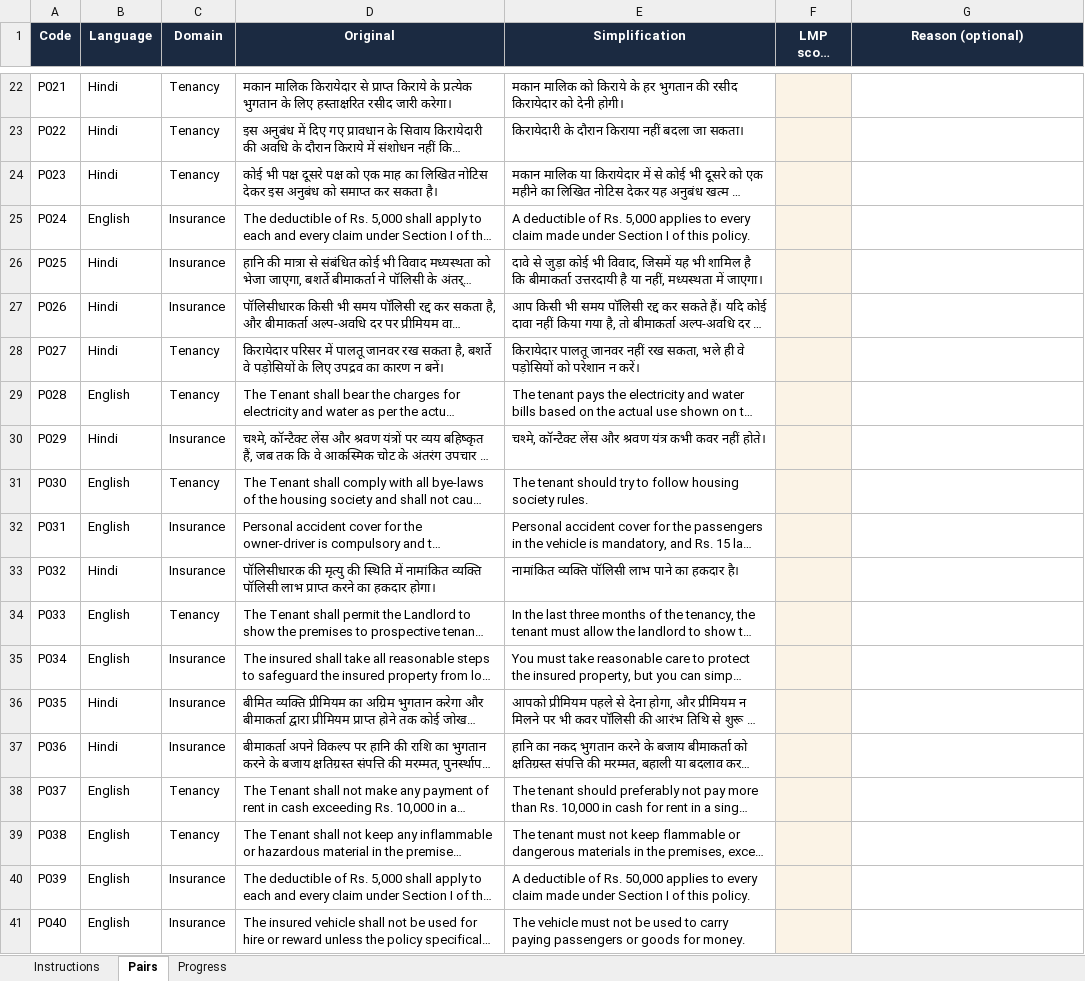
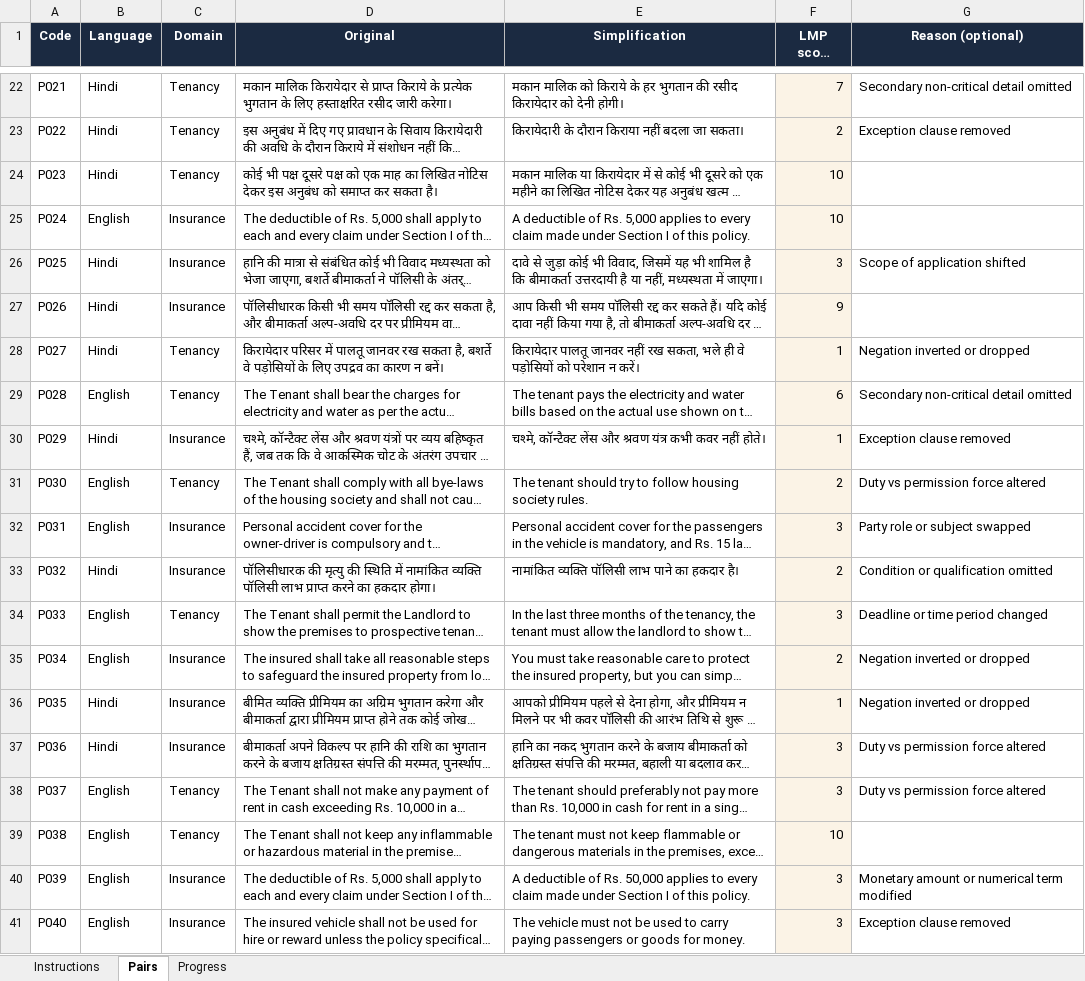
Before and after one commit to udbhav968-creator/NLP_RESERACH_WORK, an Excel workbook: annotation/EnHi-LMP_annotation_B.xlsx, sheet Pairs, drawn as a sheet; only a part is shown, gaps mark what is left out; long unchanged cells end in …; values as stored, in another font and other column widths than the file's, no borders; the diff covers the shown part only; the diff names each change by its address in the sheet, - before the commit and + after, or states it on an @@ line.

```diff
--- a/annotation/EnHi-LMP_annotation_B.xlsx (sheet Pairs)
+++ b/annotation/EnHi-LMP_annotation_B.xlsx (sheet Pairs)
-F22 (LMP score (1–10)): (empty)
+F22 (LMP score (1–10)): 7
-G22 (Reason (optional)): (empty)
+G22 (Reason (optional)): Secondary non-critical detail omitted
-F23 (LMP score (1–10)): (empty)
+F23 (LMP score (1–10)): 2
-G23 (Reason (optional)): (empty)
+G23 (Reason (optional)): Exception clause removed
-F24:F25 (LMP score (1–10)): (empty)
+F24:F25 (LMP score (1–10)): 10
-F26 (LMP score (1–10)): (empty)
+F26 (LMP score (1–10)): 3
-G26 (Reason (optional)): (empty)
+G26 (Reason (optional)): Scope of application shifted
-F27 (LMP score (1–10)): (empty)
+F27 (LMP score (1–10)): 9
-F28 (LMP score (1–10)): (empty)
+F28 (LMP score (1–10)): 1
-G28 (Reason (optional)): (empty)
+G28 (Reason (optional)): Negation inverted or dropped
-F29 (LMP score (1–10)): (empty)
+F29 (LMP score (1–10)): 6
-G29 (Reason (optional)): (empty)
+G29 (Reason (optional)): Secondary non-critical detail omitted
-F30 (LMP score (1–10)): (empty)
+F30 (LMP score (1–10)): 1
-G30 (Reason (optional)): (empty)
+G30 (Reason (optional)): Exception clause removed
-F31 (LMP score (1–10)): (empty)
+F31 (LMP score (1–10)): 2
-G31 (Reason (optional)): (empty)
+G31 (Reason (optional)): Duty vs permission force altered
-F32 (LMP score (1–10)): (empty)
+F32 (LMP score (1–10)): 3
-G32 (Reason (optional)): (empty)
+G32 (Reason (optional)): Party role or subject swapped
-F33 (LMP score (1–10)): (empty)
+F33 (LMP score (1–10)): 2
-G33 (Reason (optional)): (empty)
+G33 (Reason (optional)): Condition or qualification omitted
-F34 (LMP score (1–10)): (empty)
+F34 (LMP score (1–10)): 3
-G34 (Reason (optional)): (empty)
+G34 (Reason (optional)): Deadline or time period changed
-F35 (LMP score (1–10)): (empty)
+F35 (LMP score (1–10)): 2
-G35:G36 (Reason (optional)): (empty)
+G35:G36 (Reason (optional)): Negation inverted or dropped
-F36 (LMP score (1–10)): (empty)
+F36 (LMP score (1–10)): 1
-F37:F38 (LMP score (1–10)): (empty)
+F37:F38 (LMP score (1–10)): 3
-G37:G38 (Reason (optional)): (empty)
+G37:G38 (Reason (optional)): Duty vs permission force altered
-F39 (LMP score (1–10)): (empty)
+F39 (LMP score (1–10)): 10
-F40:F41 (LMP score (1–10)): (empty)
+F40:F41 (LMP score (1–10)): 3
-G40 (Reason (optional)): (empty)
+G40 (Reason (optional)): Monetary amount or numerical term modified
-G41 (Reason (optional)): (empty)
+G41 (Reason (optional)): Exception clause removed
```
Also changed, not shown: 1083 edited cells elsewhere in this sheet, annotation/EnHi-LMP_annotation_A.xlsx, 13 other files.
